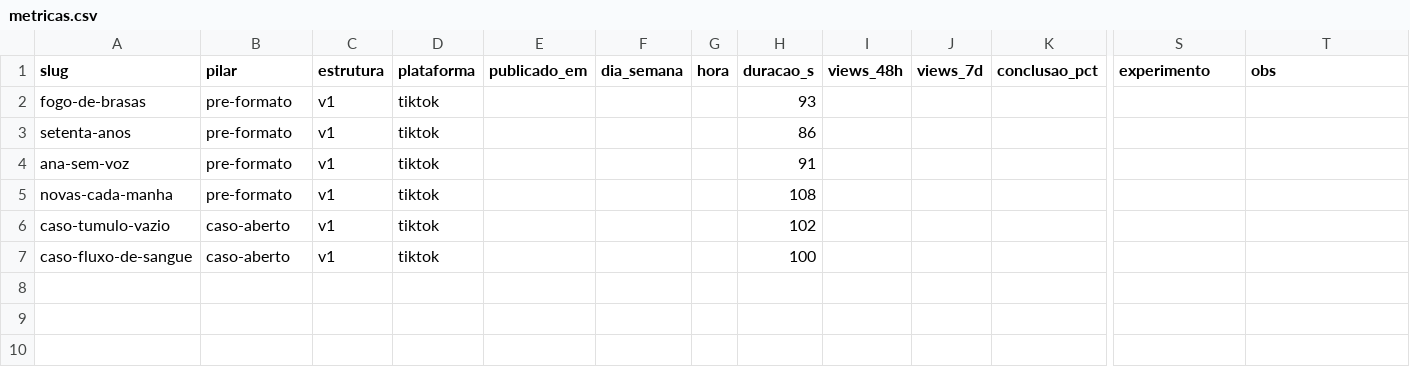
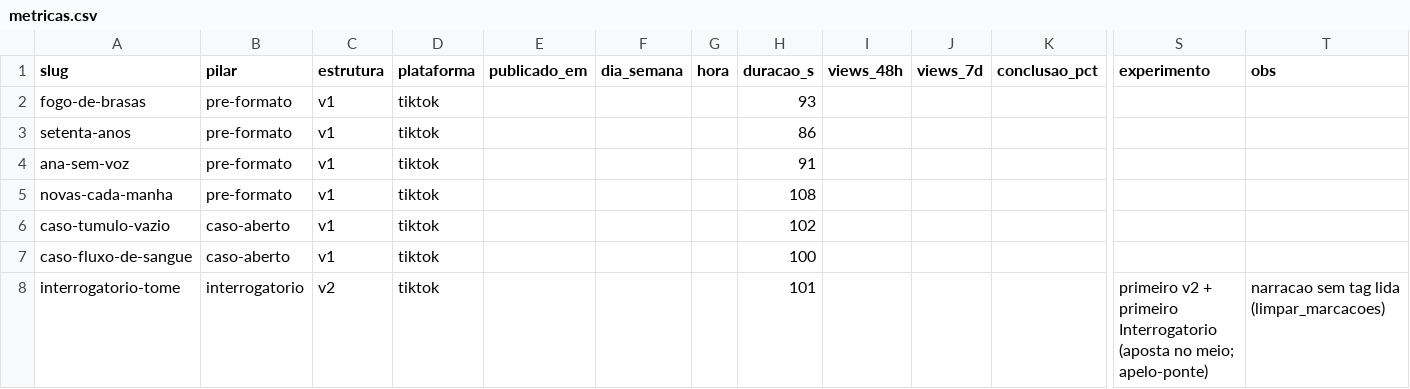
Before and after one commit to ericksgarcia/Videos-jogos, a CSV file: luz-da-palavra/metricas.csv, drawn as a sheet; only a part is shown, gaps mark what is left out; rows hold the shown columns only; the diff names each change by its address in the sheet, - before the commit and + after, or states it on an @@ line.

```diff
--- a/luz-da-palavra/metricas.csv
+++ b/luz-da-palavra/metricas.csv
+row 8: interrogatorio-tome | interrogatorio | v2 | tiktok |  |  |  | 101 |  |  |  | primeiro v2 + primeiro Interrogatorio (aposta no meio; apelo-ponte) | narracao sem tag lida (limpar_marcacoes)
```
Also changed, not shown: 4 other files.
